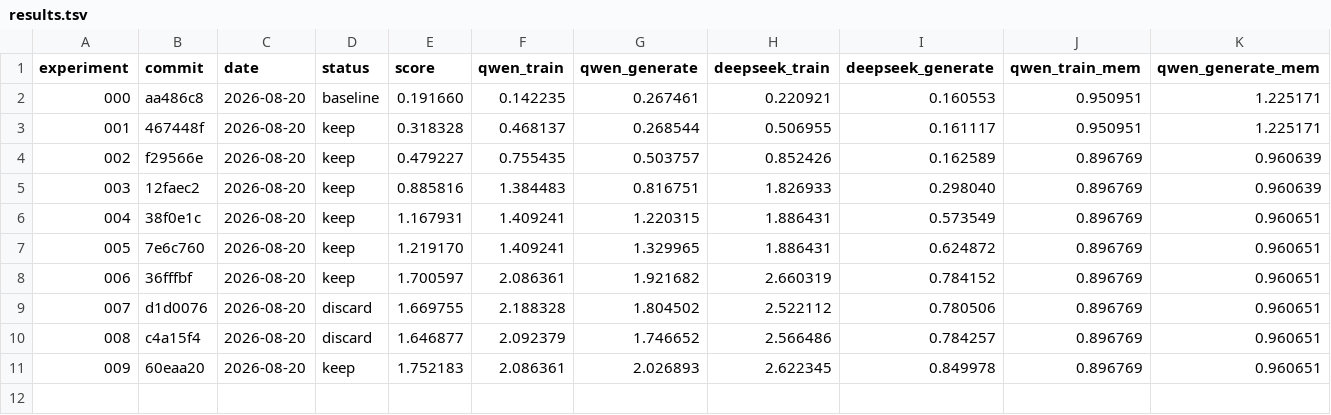
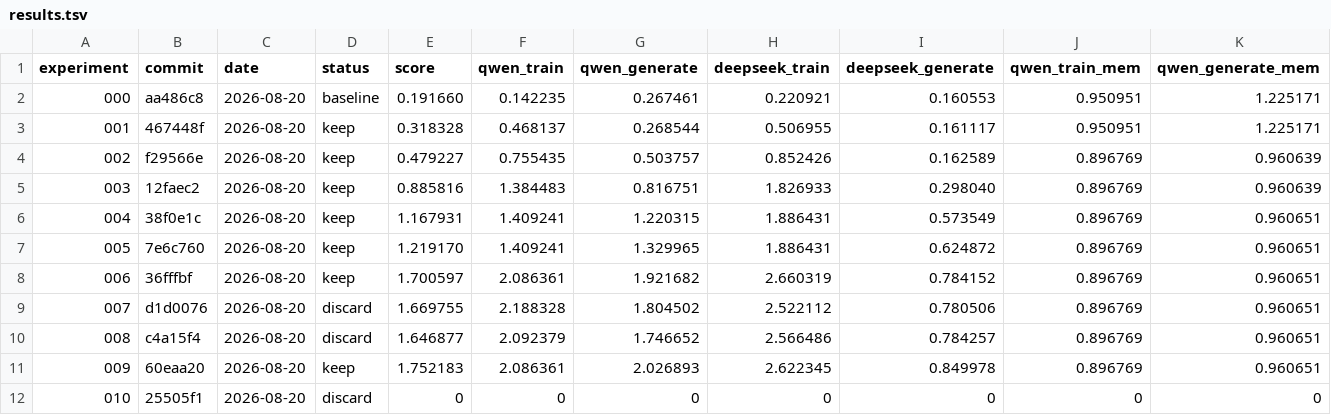
Before and after one commit to walkinglabs/microLLM-rocm, a TSV file: docs/optimization-log/results.tsv, drawn as a sheet; only a part is shown; rows hold the shown columns only; the diff names each change by its address in the sheet, - before the commit and + after, or states it on an @@ line.

Commit message:
docs(perf): plot discarded gradient accumulation

```diff
--- a/docs/optimization-log/results.tsv
+++ b/docs/optimization-log/results.tsv
+row 12: 010 | 25505f1 | 2026-08-20 | discard | 0 | 0 | 0 | 0 | 0 | 0 | 0
```
Also changed, not shown: 7 other files.
